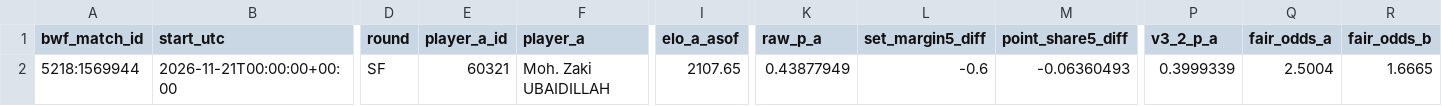
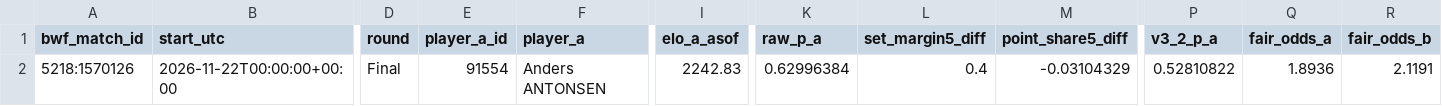
Before and after one commit to berangerbeato-cmd/badminton-lab, a CSV file: data/model_v3_2_live/upcoming_latest.csv, drawn as a sheet; only a part is shown, gaps mark what is left out; the diff covers the shown part only; the diff names each change by its address in the sheet, - before the commit and + after, or states it on an @@ line.

```diff
--- a/data/model_v3_2_live/upcoming_latest.csv
+++ b/data/model_v3_2_live/upcoming_latest.csv
-A2 (bwf_match_id): 5218:1569944
+A2 (bwf_match_id): 5218:1570126
-B2 (start_utc): 2026-11-21T00:00:00+00:00
+B2 (start_utc): 2026-11-22T00:00:00+00:00
-D2 (round): SF
+D2 (round): Final
-E2 (player_a_id): 60321
+E2 (player_a_id): 91554
-F2 (player_a): Moh. Zaki UBAIDILLAH
+F2 (player_a): Anders ANTONSEN
-I2 (elo_a_asof): 2107.65
+I2 (elo_a_asof): 2242.83
-K2 (raw_p_a): 0.43877949
+K2 (raw_p_a): 0.62996384
-L2 (set_margin5_diff): -0.6
+L2 (set_margin5_diff): 0.4
-M2 (point_share5_diff): -0.06360493
+M2 (point_share5_diff): -0.03104329
-P2 (v3_2_p_a): 0.3999339
+P2 (v3_2_p_a): 0.52810822
-Q2 (fair_odds_a): 2.5004
+Q2 (fair_odds_a): 1.8936
-R2 (fair_odds_b): 1.6665
+R2 (fair_odds_b): 2.1191
```
Also changed, not shown: 2 edited cells elsewhere in this file, 49 other files.
